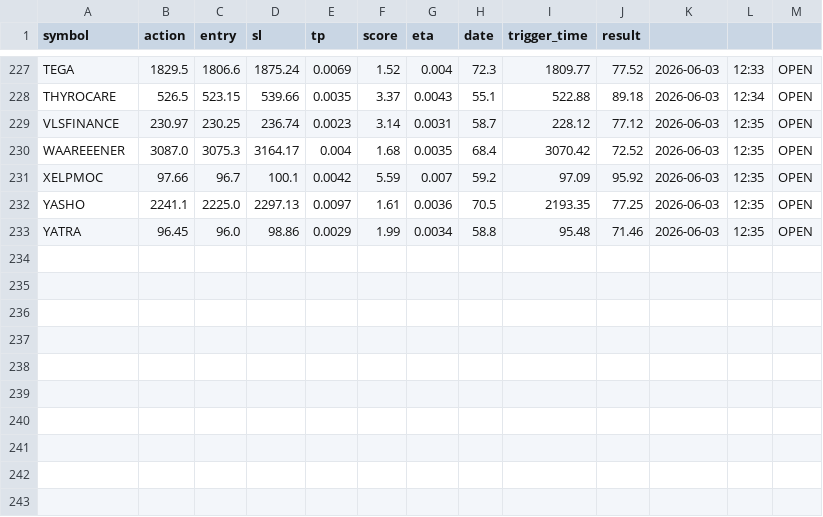
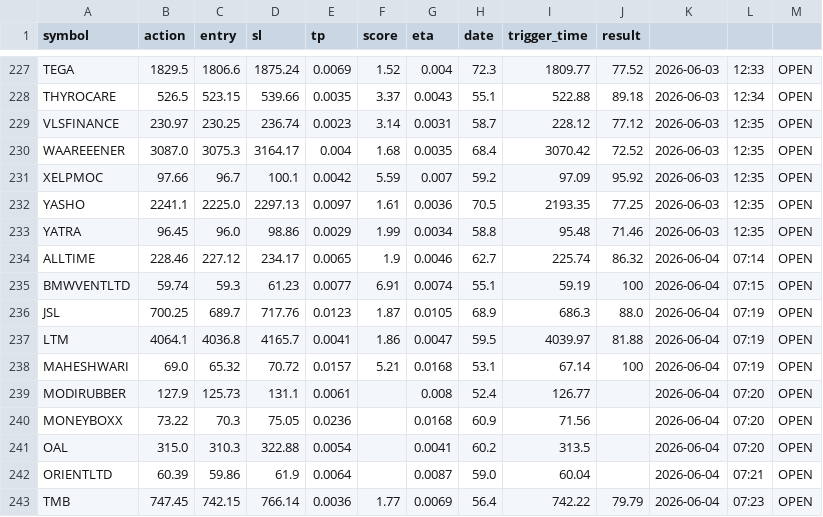
Before and after one commit to manjunathashtagi/Trading-Radar, a CSV file: data/signals.csv, drawn as a sheet; only a part is shown, gaps mark what is left out.

```diff
--- a/data/signals.csv
+++ b/data/signals.csv
@@ -233 +233,11 @@ YASHO,2241.1,2225.0,2297.13,0.0097,1.61,0.0036,70.5,2193.35,77.25,2026-06-03,12:
 YATRA,96.45,96.0,98.86,0.0029,1.99,0.0034,58.8,95.48,71.46,2026-06-03,12:35,OPEN
+ALLTIME,228.46,227.12,234.17,0.0065,1.9,0.0046,62.7,225.74,86.32,2026-06-04,07:14,OPEN
+BMWVENTLTD,59.74,59.3,61.23,0.0077,6.91,0.0074,55.1,59.19,100,2026-06-04,07:15,OPEN
+JSL,700.25,689.7,717.76,0.0123,1.87,0.0105,68.9,686.3,88.0,2026-06-04,07:19,OPEN
+LTM,4064.1,4036.8,4165.7,0.0041,1.86,0.0047,59.5,4039.97,81.88,2026-06-04,07:19,OPEN
+MAHESHWARI,69.0,65.32,70.72,0.0157,5.21,0.0168,53.1,67.14,100,2026-06-04,07:19,OPEN
+MODIRUBBER,127.9,125.73,131.1,0.0061,,0.008,52.4,126.77,,2026-06-04,07:20,OPEN
+MONEYBOXX,73.22,70.3,75.05,0.0236,,0.0168,60.9,71.56,,2026-06-04,07:20,OPEN
+OAL,315.0,310.3,322.88,0.0054,,0.0041,60.2,313.5,,2026-06-04,07:20,OPEN
+ORIENTLTD,60.39,59.86,61.9,0.0064,,0.0087,59.0,60.04,,2026-06-04,07:21,OPEN
+TMB,747.45,742.15,766.14,0.0036,1.77,0.0069,56.4,742.22,79.79,2026-06-04,07:23,OPEN
```
Also changed, not shown: data/alerted_today.csv.
